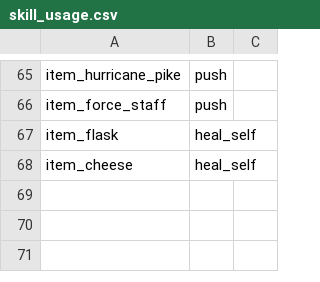
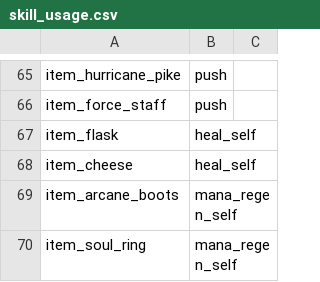
Before and after one commit to ellysh/dota2-combo-bots, a CSV file: generator/database/csv/skill_usage.csv, drawn as a sheet; only a part is shown, gaps mark what is left out.

Commit message:
Add usage of the Soul Ring and Arcane Boots items

```diff
--- a/generator/database/csv/skill_usage.csv
+++ b/generator/database/csv/skill_usage.csv
@@ -68 +68,3 @@ item_flask;heal_self;;;
 item_cheese;heal_self;;;
+item_arcane_boots;mana_regen_self;;;
+item_soul_ring;mana_regen_self;;;
```
Also changed, not shown: 2 other files.
